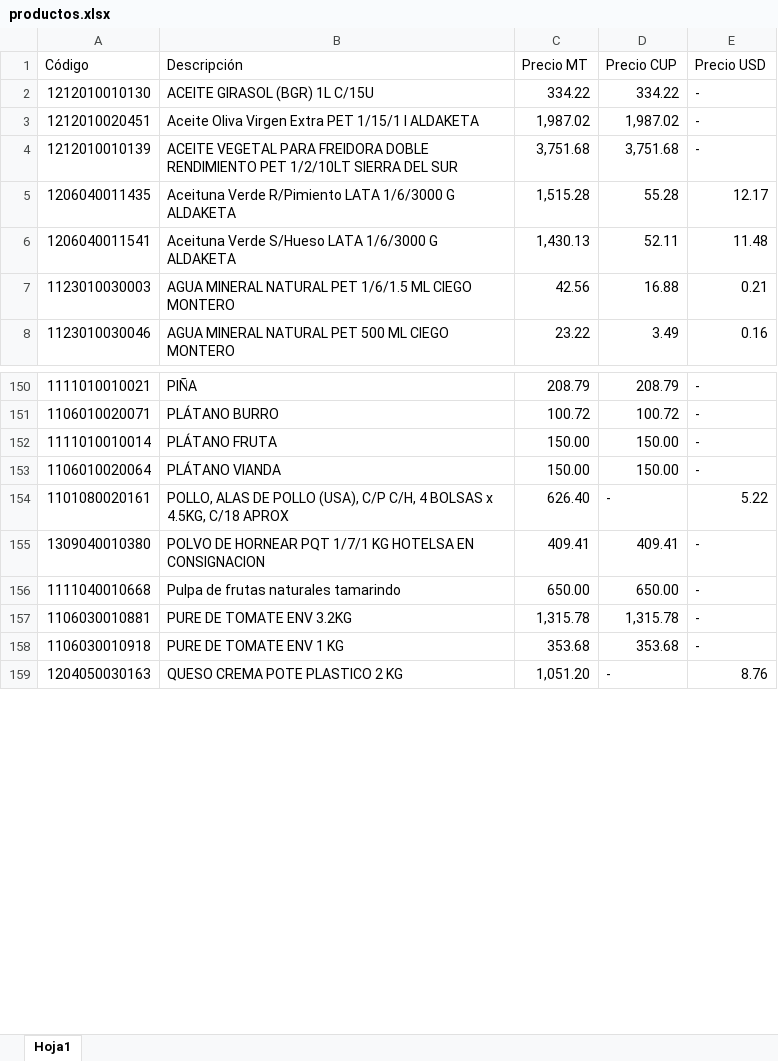
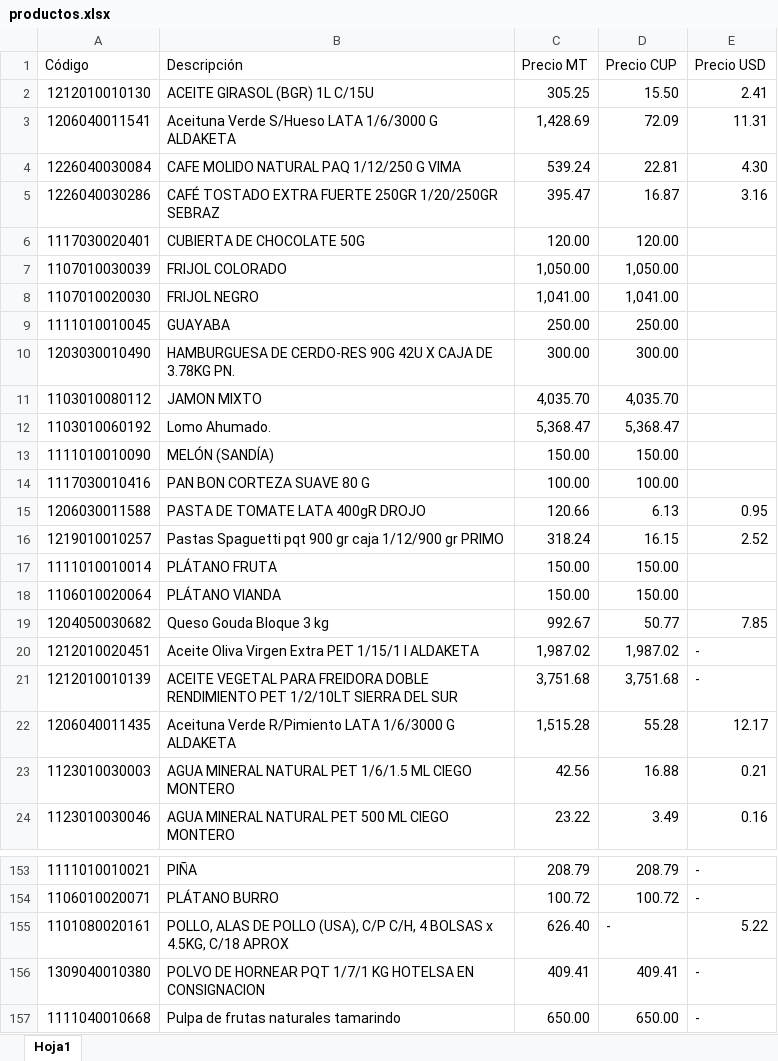
Before and after one commit to Daniel1976-cyber/calculador-de-costo-usd, an Excel workbook: productos.xlsx, sheet Hoja1, drawn as a sheet; only a part is shown, gaps mark what is left out; the shorter side is filled out with more unchanged rows; values as stored, in another font and other column widths than the file's, no cell formats; conditional formats and table styles not drawn; removed rows and columns are numbered as before the commit, all else as after; the diff covers the shown part only; the diff names each change by its address in the sheet, - before the commit and + after, or states it on an @@ line.

Commit message:
sd

```diff
--- a/productos.xlsx (sheet Hoja1)
+++ b/productos.xlsx (sheet Hoja1)
-C2 (Precio MT): 334.22
+C2 (Precio MT): 305.25
-D2 (Precio CUP): 334.22
+D2 (Precio CUP): 15.50
-E2 (Precio USD): -
+E2 (Precio USD): 2.41
+row 3: 1206040011541 | Aceituna Verde S/Hueso LATA 1/6/3000 G ALDAKETA | 1,428.69 | 72.09 | 11.31
@@ row 41 moved to row 4: 1226040030084 @@
@@ row 43 moved to row 5: 1226040030286 @@
+row 6: 1117030020401 | CUBIERTA DE CHOCOLATE 50G | 120.00 | 120.00
+row 7: 1107010030039 | FRIJOL COLORADO | 1,050.00 | 1,050.00
+row 8: 1107010020030 | FRIJOL NEGRO | 1,041.00 | 1,041.00
+row 9: 1111010010045 | GUAYABA | 250.00 | 250.00
+row 10: 1203030010490 | HAMBURGUESA DE CERDO-RES 90G 42U X CAJA DE 3.78KG PN. | 300.00 | 300.00
+row 11: 1103010080112 | JAMON MIXTO | 4,035.70 | 4,035.70
+row 12: 1103010060192 | Lomo Ahumado. | 5,368.47 | 5,368.47
+row 13: 1111010010090 | MELÓN (SANDÍA) | 150.00 | 150.00
+row 14: 1117030010416 | PAN BON CORTEZA SUAVE 80 G | 100.00 | 100.00
+row 15: 1206030011588 | PASTA DE TOMATE LATA 400gR DROJO | 120.66 | 6.13 | 0.95
+row 16: 1219010010257 | Pastas Spaguetti pqt 900 gr caja 1/12/900 gr PRIMO | 318.24 | 16.15 | 2.52
+row 17: 1111010010014 | PLÁTANO FRUTA | 150.00 | 150.00
+row 18: 1106010020064 | PLÁTANO VIANDA | 150.00 | 150.00
+row 19: 1204050030682 | Queso Gouda Bloque 3 kg | 992.67 | 50.77 | 7.85
-row 6: 1206040011541 | Aceituna Verde S/Hueso LATA 1/6/3000 G ALDAKETA | 1,430.13 | 52.11 | 11.48
-row 152: 1111010010014 | PLÁTANO FRUTA | 150.00 | 150.00 | -
-row 153: 1106010020064 | PLÁTANO VIANDA | 150.00 | 150.00 | -
```
Also changed, not shown: 11 added rows and 12 removed rows elsewhere in this sheet, cell formats, formulas that keep their value.
